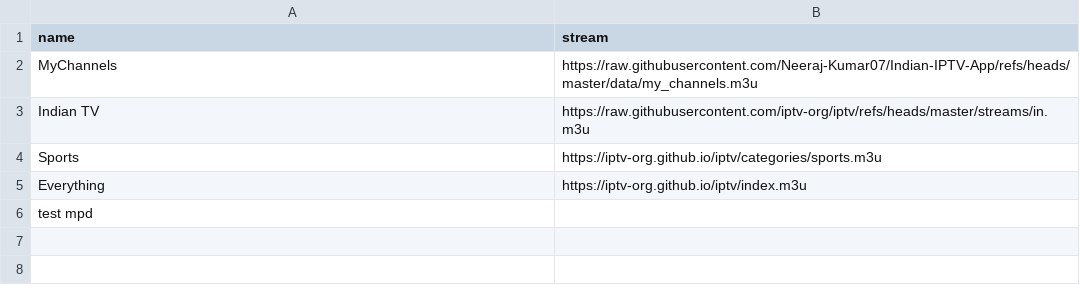
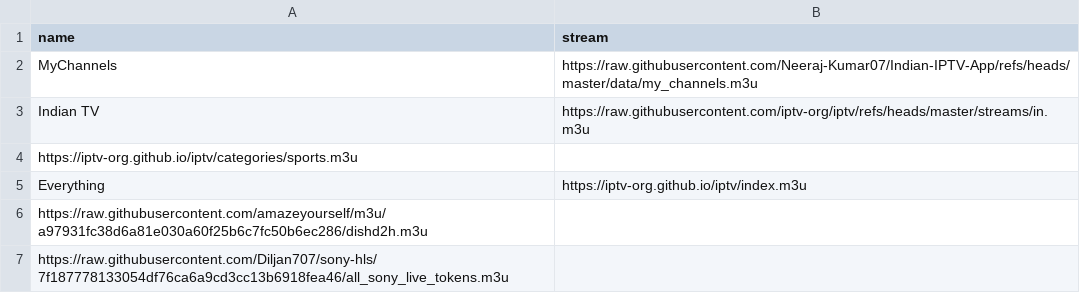
Before and after one commit to Neeraj-Kumar07/Indian-IPTV-App, a CSV file: data/streams.csv, drawn as a sheet.

```diff
--- a/data/streams.csv
+++ b/data/streams.csv
@@ -3,4 +3,5 @@ MyChannels,https://raw.githubusercontent.com/Neeraj-Kumar07/Indian-IPTV-App/refs
 Indian TV,https://raw.githubusercontent.com/iptv-org/iptv/refs/heads/master/streams/in.m3u
-Sports,https://iptv-org.github.io/iptv/categories/sports.m3u
+https://iptv-org.github.io/iptv/categories/sports.m3u
 Everything,https://iptv-org.github.io/iptv/index.m3u
-test mpd,
+https://raw.githubusercontent.com/amazeyourself/m3u/a97931fc38d6a81e030a60f25b6c7fc50b6ec286/dishd2h.m3u
+https://raw.githubusercontent.com/Diljan707/sony-hls/7f187778133054df76ca6a9cd3cc13b6918fea46/all_sony_live_tokens.m3u
```
Also changed, not shown: 7 other files.
